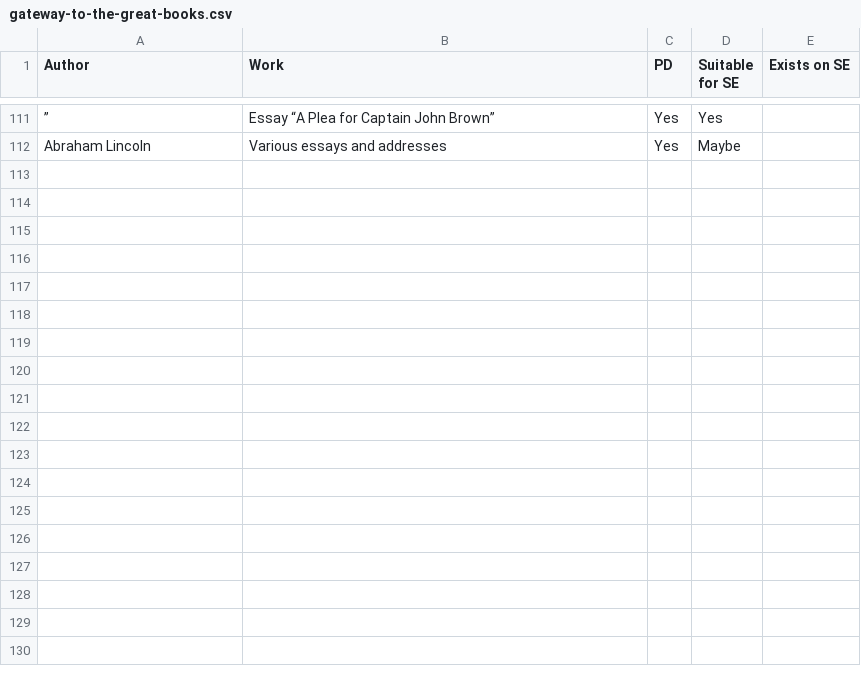
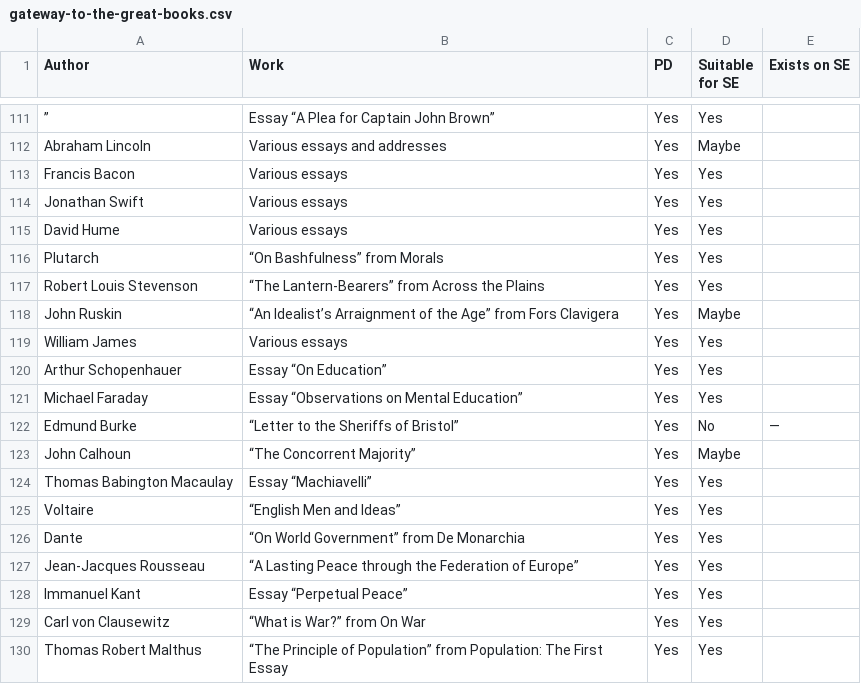
Before and after one commit to bentley/se-spreadsheets, a CSV file: gateway-to-the-great-books.csv, drawn as a sheet; only a part is shown, gaps mark what is left out; the diff names each change by its address in the sheet, - before the commit and + after, or states it on an @@ line.

Commit message:
Add volume 7 of Gateway to the Great Books

```diff
--- a/gateway-to-the-great-books.csv
+++ b/gateway-to-the-great-books.csv
+row 113: Francis Bacon | Various essays | Yes | Yes
+row 114: Jonathan Swift | Various essays | Yes | Yes
+row 115: David Hume | Various essays | Yes | Yes
+row 116: Plutarch | “On Bashfulness” from Morals | Yes | Yes
+row 117: Robert Louis Stevenson | “The Lantern‐Bearers” from Across the Plains | Yes | Yes
+row 118: John Ruskin | “An Idealist’s Arraignment of the Age” from Fors Clavigera | Yes | Maybe
+row 119: William James | Various essays | Yes | Yes
+row 120: Arthur Schopenhauer | Essay “On Education” | Yes | Yes
+row 121: Michael Faraday | Essay “Observations on Mental Education” | Yes | Yes
+row 122: Edmund Burke | “Letter to the Sheriffs of Bristol” | Yes | No | —
+row 123: John Calhoun | “The Concorrent Majority” | Yes | Maybe
+row 124: Thomas Babington Macaulay | Essay “Machiavelli” | Yes | Yes
+row 125: Voltaire | “English Men and Ideas” | Yes | Yes
+row 126: Dante | “On World Government” from De Monarchia | Yes | Yes
+row 127: Jean‐Jacques Rousseau | “A Lasting Peace through the Federation of Europe” | Yes | Yes
+row 128: Immanuel Kant | Essay “Perpetual Peace” | Yes | Yes
+row 129: Carl von Clausewitz | “What is War?” from On War | Yes | Yes
+row 130: Thomas Robert Malthus | “The Principle of Population” from Population: The First Essay | Yes | Yes
```
